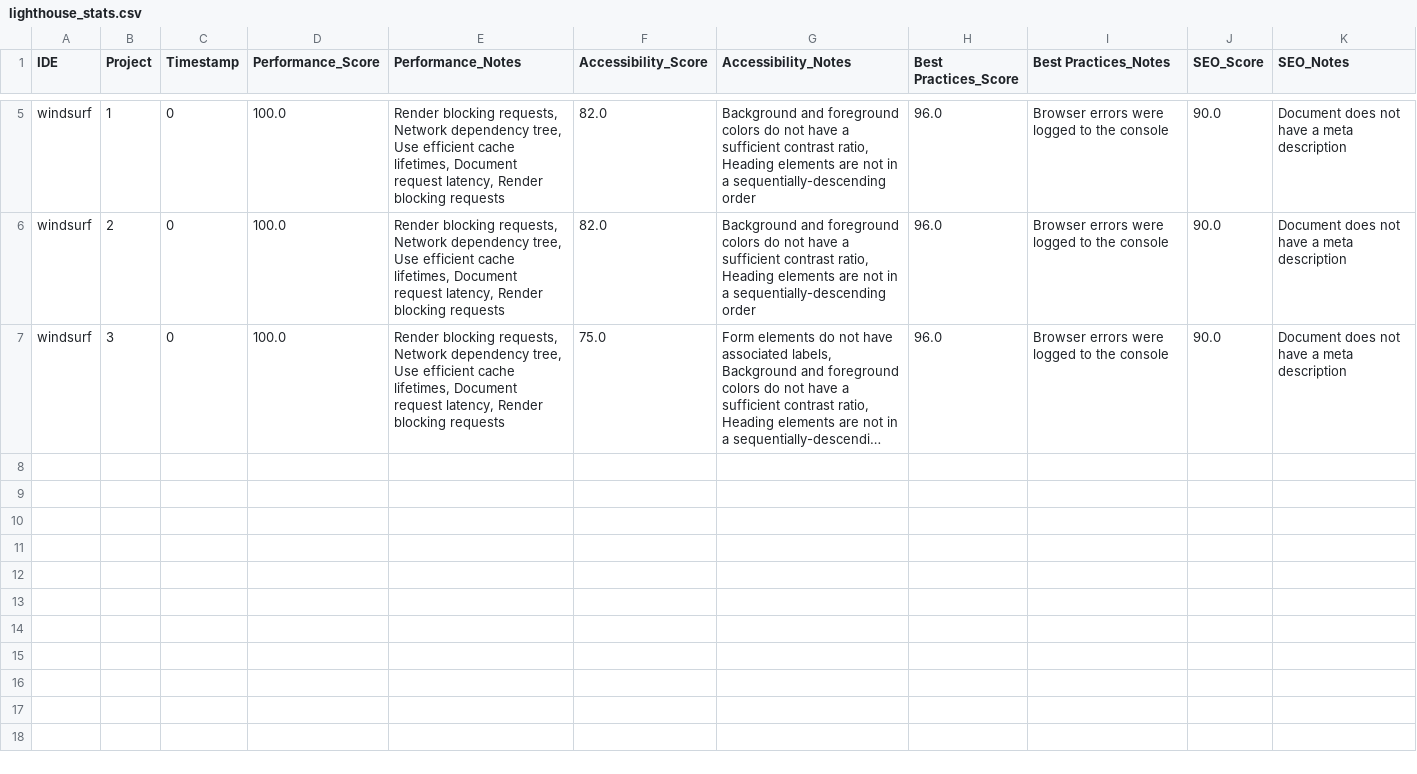
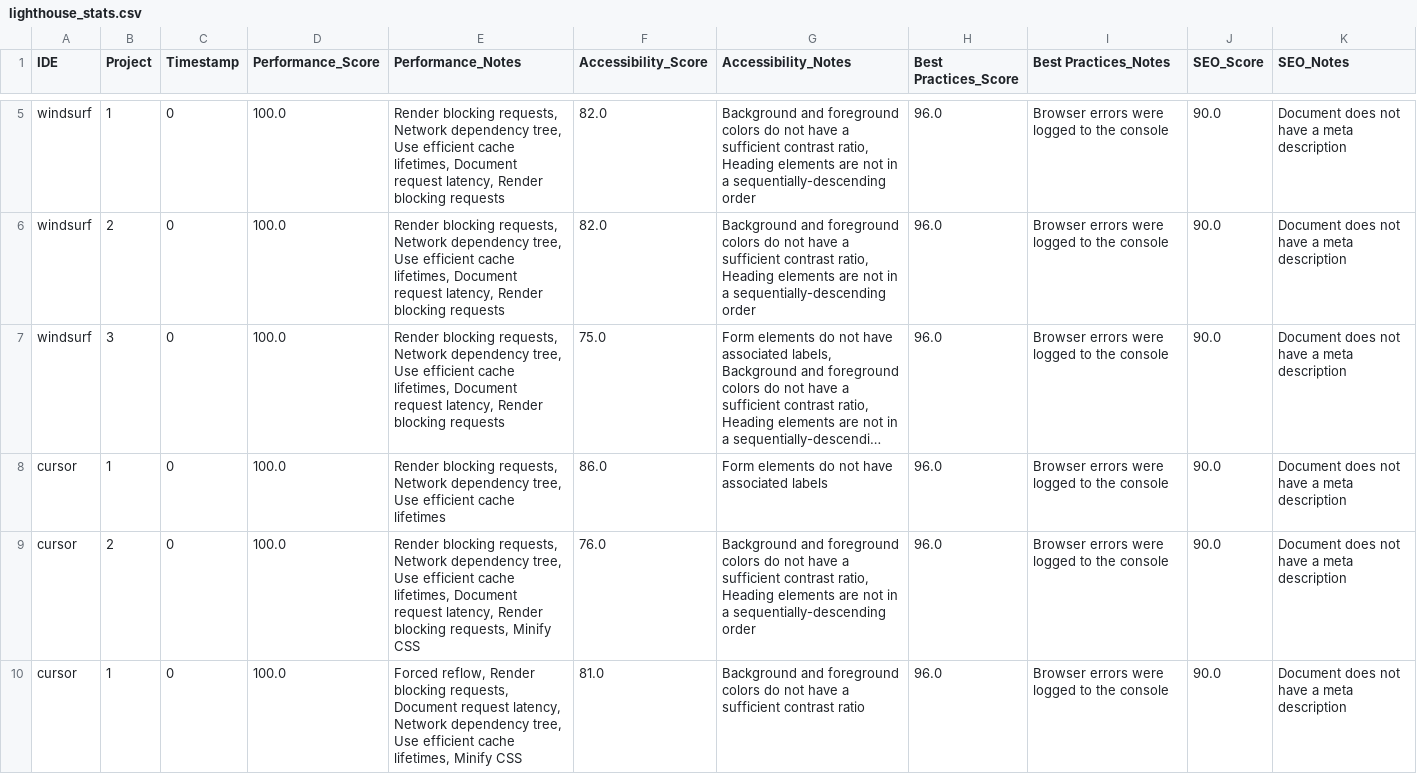
Before and after one commit to MarcecaManu/AgenticIDE-NoteAppTest, a CSV file: FILE_UPLOAD_TEST/lighthouse_stats.csv, drawn as a sheet; only a part is shown, gaps mark what is left out; long unchanged cells end in …; the diff names each change by its address in the sheet, - before the commit and + after, or states it on an @@ line.

Commit message:
Update lighthouse results

```diff
--- a/FILE_UPLOAD_TEST/lighthouse_stats.csv
+++ b/FILE_UPLOAD_TEST/lighthouse_stats.csv
+row 8: cursor | 1 | 0 | 100.0 | Render blocking requests, Network dependency tree, Use efficient cache lifetimes | 86.0 | Form elements do not have associated labels | 96.0 | Browser errors were logged to the console | 90.0 | Document does not have a meta description
+row 9: cursor | 2 | 0 | 100.0 | Render blocking requests, Network dependency tree, Use efficient cache lifetimes, Document request latency, Render blocking requests, Minify CSS | 76.0 | Background and foreground colors do not have a sufficient contrast ratio, Heading elements are not in a sequentially-descending order | 96.0 | Browser errors were logged to the console | 90.0 | Document does not have a meta description
+row 10: cursor | 1 | 0 | 100.0 | Forced reflow, Render blocking requests, Document request latency, Network dependency tree, Use efficient cache lifetimes, Minify CSS | 81.0 | Background and foreground colors do not have a sufficient contrast ratio | 96.0 | Browser errors were logged to the console | 90.0 | Document does not have a meta description
```
Also changed, not shown: AUTH_TEST/lighthouse_stats.csv, 11 other files.
